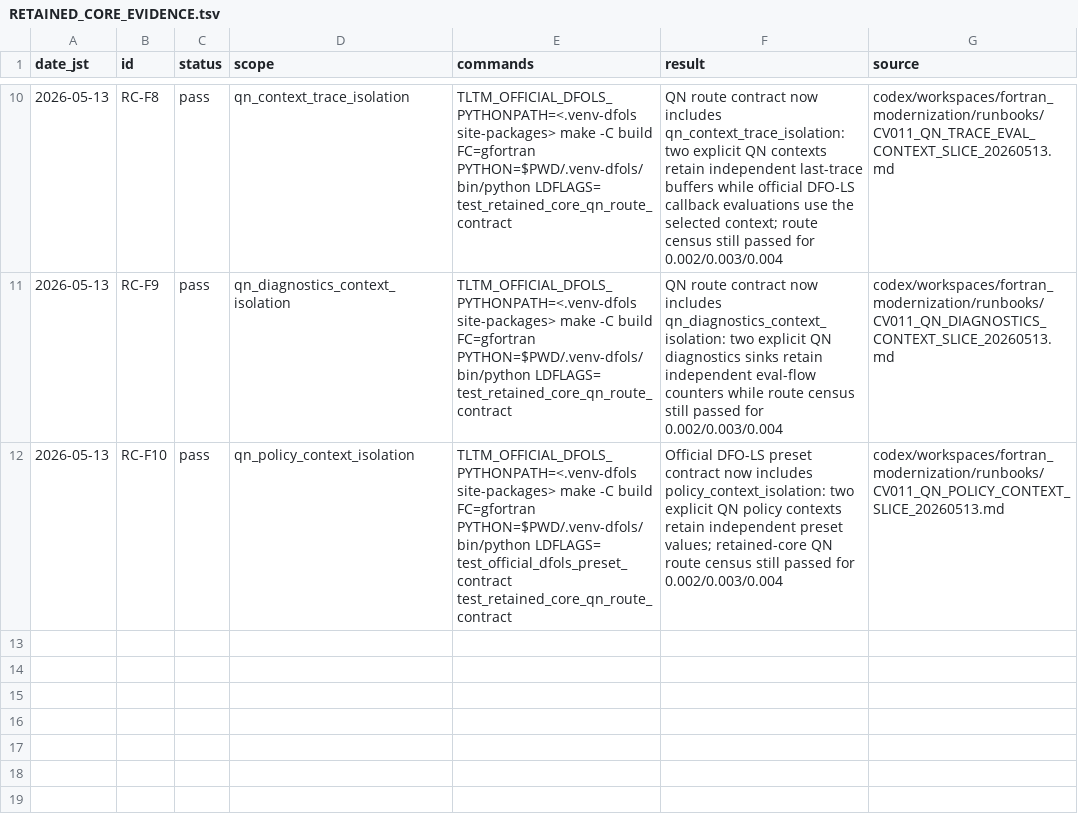
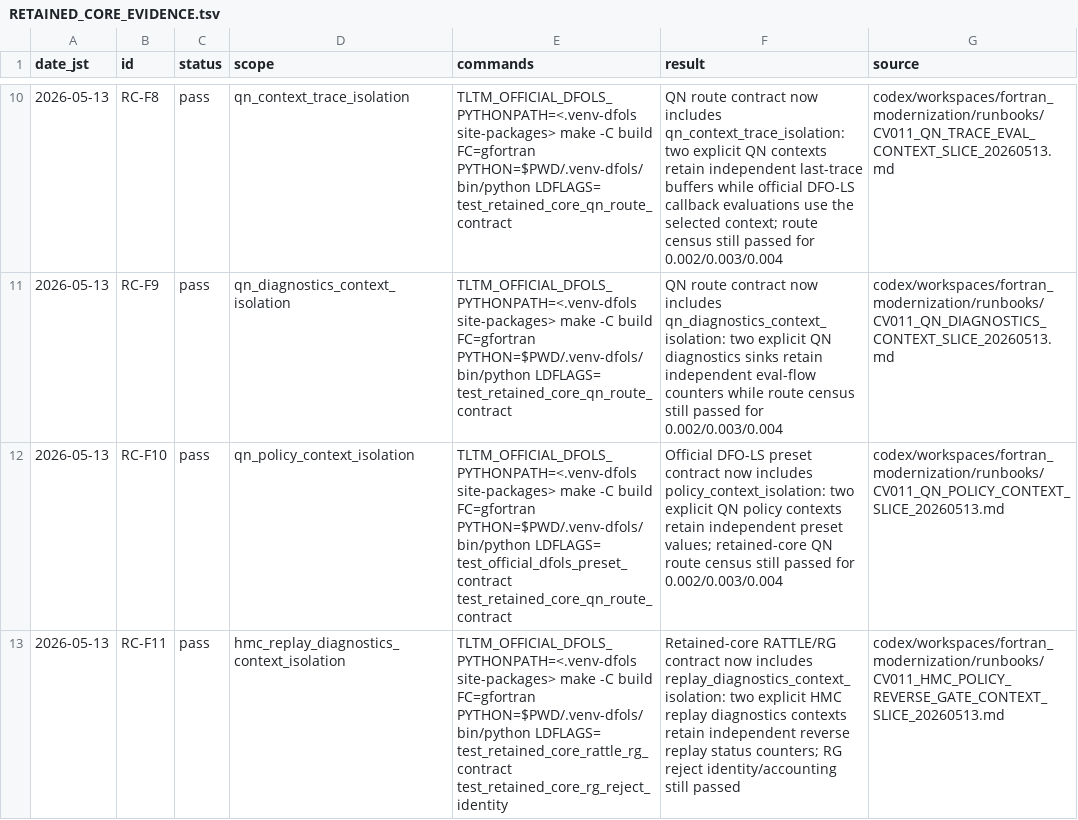
Before and after one commit to C-Y-Chou/generalized-thimble-hmc, a TSV file: codex/workspaces/fortran_modernization/state/RETAINED_CORE_EVIDENCE.tsv, drawn as a sheet; only a part is shown, gaps mark what is left out.

```diff
--- a/codex/workspaces/fortran_modernization/state/RETAINED_CORE_EVIDENCE.tsv
+++ b/codex/workspaces/fortran_modernization/state/RETAINED_CORE_EVIDENCE.tsv
@@ -12 +12,2 @@ date_jst	id	status	scope	commands	result	source
 2026-05-13	RC-F10	pass	qn_policy_context_isolation	TLTM_OFFICIAL_DFOLS_PYTHONPATH=<.venv-dfols site-packages> make -C build FC=gfortran PYTHON=$PWD/.venv-dfols/bin/python LDFLAGS= test_official_dfols_preset_contract test_retained_core_qn_route_contract	Official DFO-LS preset contract now includes policy_context_isolation: two explicit QN policy contexts retain independent preset values; retained-core QN route census still passed for 0.002/0.003/0.004	codex/workspaces/fortran_modernization/runbooks/CV011_QN_POLICY_CONTEXT_SLICE_20260513.md
+2026-05-13	RC-F11	pass	hmc_replay_diagnostics_context_isolation	TLTM_OFFICIAL_DFOLS_PYTHONPATH=<.venv-dfols site-packages> make -C build FC=gfortran PYTHON=$PWD/.venv-dfols/bin/python LDFLAGS= test_retained_core_rattle_rg_contract test_retained_core_rg_reject_identity	Retained-core RATTLE/RG contract now includes replay_diagnostics_context_isolation: two explicit HMC replay diagnostics contexts retain independent reverse replay status counters; RG reject identity/accounting still passed	codex/workspaces/fortran_modernization/runbooks/CV011_HMC_POLICY_REVERSE_GATE_CONTEXT_SLICE_20260513.md
```
Also changed, not shown: codex/workspaces/fortran_modernization/state/CAVEATS.tsv, codex/workspaces/fortran_modernization/state/OPEN_ITEMS.tsv, 14 other files.
